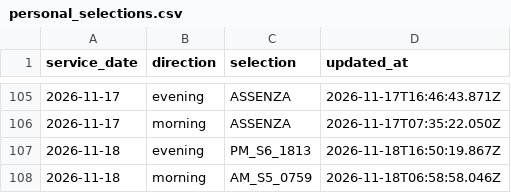
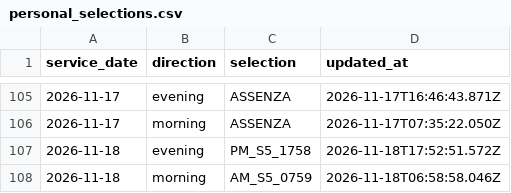
Before and after one commit to alex1982mi/ritardi-trenord-dashboard, a CSV file: data/personal_selections.csv, drawn as a sheet; only a part is shown, gaps mark what is left out.

Commit message:
Aggiorna selezione personale 2026-11-18 evening

```diff
--- a/data/personal_selections.csv
+++ b/data/personal_selections.csv
@@ -106,3 +106,3 @@ service_date,direction,selection,updated_at
 "2026-11-17","morning","ASSENZA","2026-11-17T07:35:22.050Z"
-"2026-11-18","evening","PM_S6_1813","2026-11-18T16:50:19.867Z"
+"2026-11-18","evening","PM_S5_1758","2026-11-18T17:52:51.572Z"
 "2026-11-18","morning","AM_S5_0759","2026-11-18T06:58:58.046Z"
```
